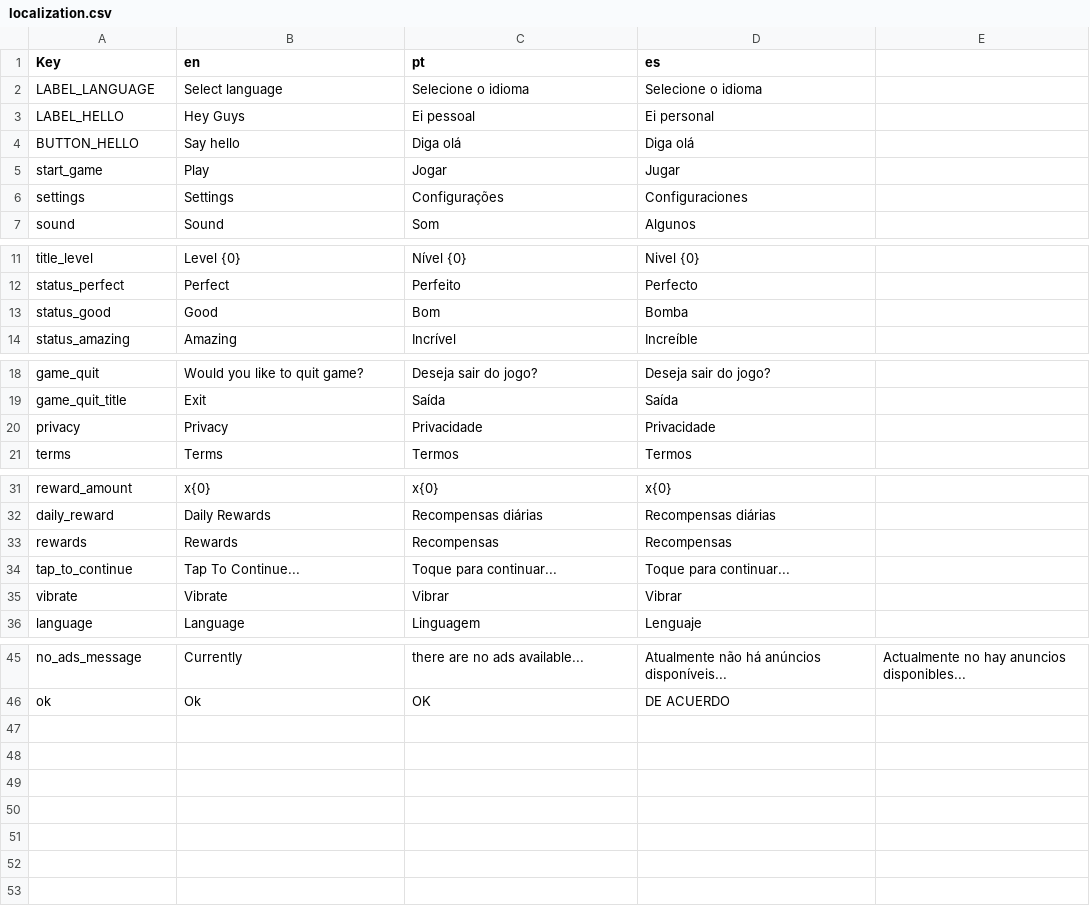
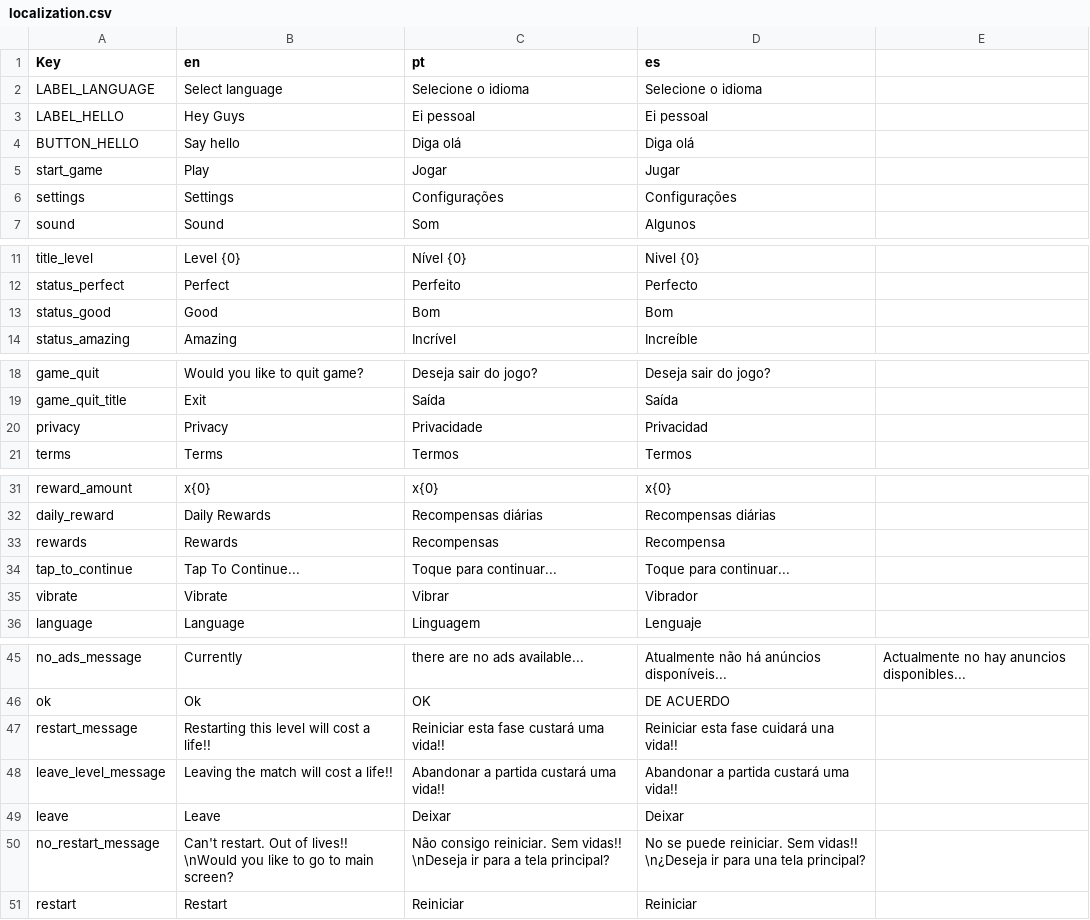
Before and after one commit to shahzaibjamal/Matcher-3D-Public, a CSV file: Assets/Editor/localization.csv, drawn as a sheet; only a part is shown, gaps mark what is left out.

```diff
--- a/Assets/Editor/localization.csv
+++ b/Assets/Editor/localization.csv
@@ -2,6 +2,6 @@ Key,en,pt,es
 LABEL_LANGUAGE,Select language,Selecione o idioma,Selecione o idioma
-LABEL_HELLO,Hey Guys,Ei pessoal,Ei personal
+LABEL_HELLO,Hey Guys,Ei pessoal,Ei pessoal
 BUTTON_HELLO,Say hello,Diga olá,Diga olá
 start_game,Play,Jogar,Jugar
-settings,Settings,Configurações,Configuraciones
+settings,Settings,Configurações,Configurações
 sound,Sound,Som,Algunos
@@ -12,3 +12,3 @@ title_level,Level {0},Nível {0},Nivel {0}
 status_perfect,Perfect,Perfeito,Perfecto
-status_good,Good,Bom,Bomba
+status_good,Good,Bom,Bom
 status_amazing,Amazing,Incrível,Increíble
@@ -19,3 +19,3 @@ game_quit,Would you like to quit game?,Deseja sair do jogo?,Deseja sair do jogo?
 game_quit_title,Exit,Saída,Saída
-privacy,Privacy,Privacidade,Privacidade
+privacy,Privacy,Privacidade,Privacidad
 terms,Terms,Termos,Termos
@@ -32,5 +32,5 @@ reward_amount,x{0},x{0},x{0}
 daily_reward,Daily Rewards,Recompensas diárias,Recompensas diárias
-rewards,Rewards,Recompensas,Recompensas
+rewards,Rewards,Recompensas,Recompensa
 tap_to_continue,Tap To Continue...,Toque para continuar...,Toque para continuar...
-vibrate,Vibrate,Vibrar,Vibrar
+vibrate,Vibrate,Vibrar,Vibrador
 language,Language,Linguagem,Lenguaje
@@ -46 +46,6 @@ no_ads_message,Currently, there are no ads available...,Atualmente não há anú
 ok,Ok,OK,DE ACUERDO
+restart_message,Restarting this level will cost a life!!,Reiniciar esta fase custará uma vida!!,Reiniciar esta fase cuidará una vida!!
+leave_level_message,Leaving the match will cost a life!!,Abandonar a partida custará uma vida!!,Abandonar a partida custará uma vida!!
+leave,Leave,Deixar,Deixar
+no_restart_message,Can't restart. Out of lives!! \nWould you like to go to main screen?,Não consigo reiniciar. Sem vidas!! \nDeseja ir para a tela principal?,No se puede reiniciar. Sem vidas!! \n¿Deseja ir para una tela principal?
+restart,Restart,Reiniciar,Reiniciar
```
Also changed, not shown: 51 other files.
